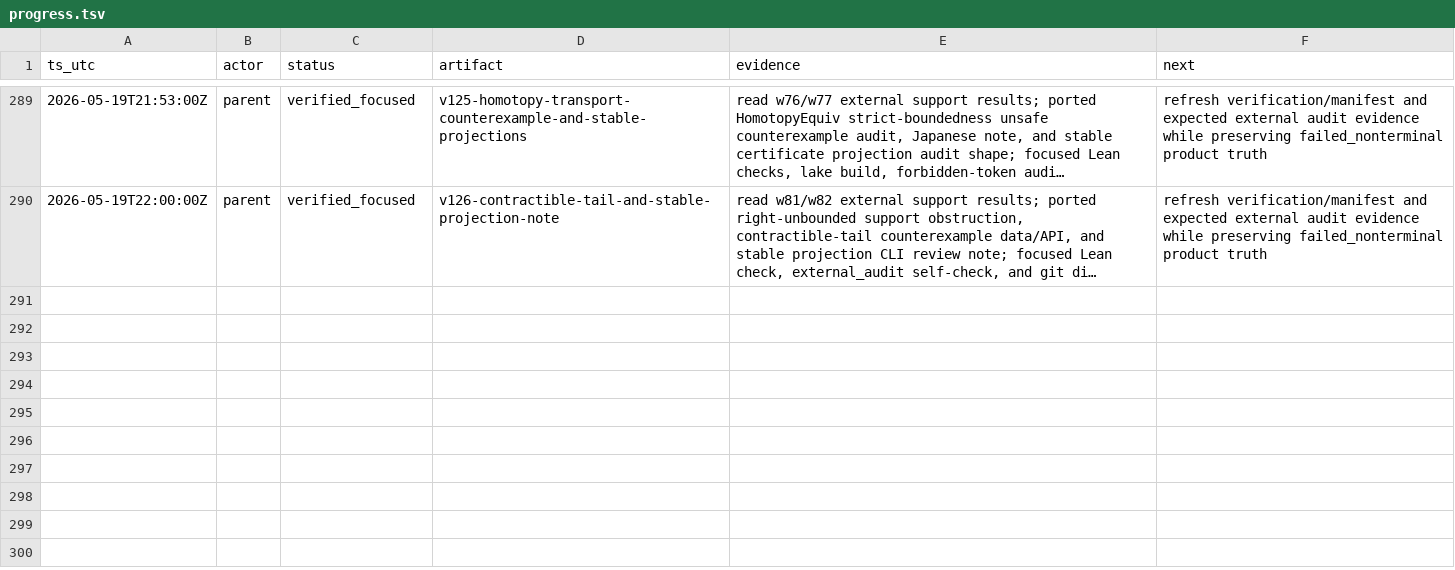
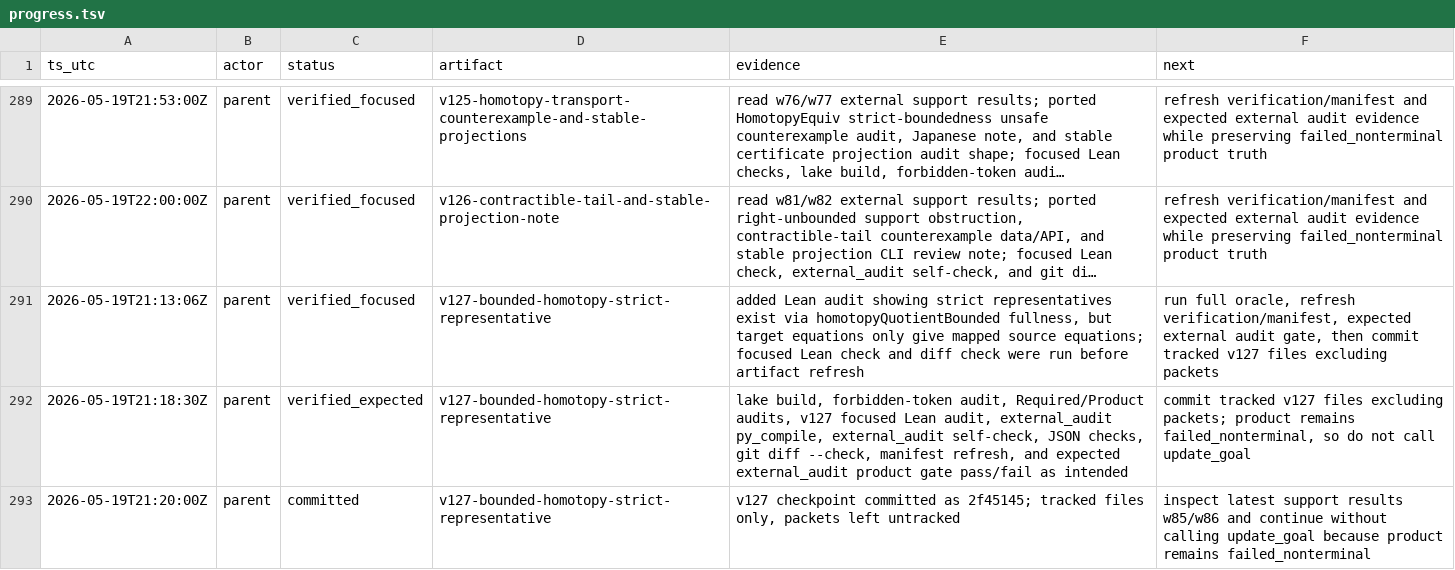
Before and after one commit to Rokurolize/lean-lca-exact-challenge-20260518, a TSV file: progress.tsv, drawn as a sheet; only a part is shown, gaps mark what is left out; long unchanged cells end in …; the diff names each change by its address in the sheet, - before the commit and + after, or states it on an @@ line.

Commit message:
Record bounded homotopy strict representative frontier

```diff
--- a/progress.tsv
+++ b/progress.tsv
+row 291: 2026-05-19T21:13:06Z | parent | verified_focused | v127-bounded-homotopy-strict-representative | added Lean audit showing strict representatives exist via homotopyQuotientBounded fullness, but target equations only give mapped source equations; focused Lean check and diff check were run before artifact refresh | run full oracle, refresh verification/manifest, expected external audit gate, then commit tracked v127 files excluding packets
+row 292: 2026-05-19T21:18:30Z | parent | verified_expected | v127-bounded-homotopy-strict-representative | lake build, forbidden-token audit, Required/Product audits, v127 focused Lean audit, external_audit py_compile, external_audit self-check, JSON checks, git diff --check, manifest refresh, and expected external_audit product gate pass/fail as intended | commit tracked v127 files excluding packets; product remains failed_nonterminal, so do not call update_goal
+row 293: 2026-05-19T21:20:00Z | parent | committed | v127-bounded-homotopy-strict-representative | v127 checkpoint committed as 2f45145; tracked files only, packets left untracked | inspect latest support results w85/w86 and continue without calling update_goal because product remains failed_nonterminal
```
Also changed, not shown: 7 other files.
